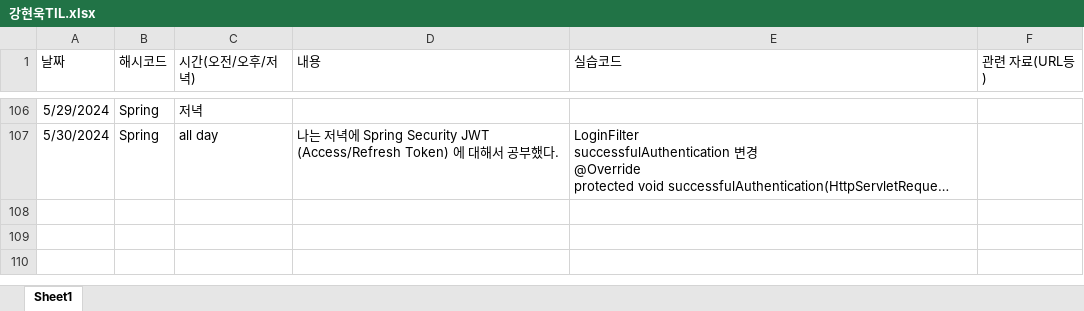
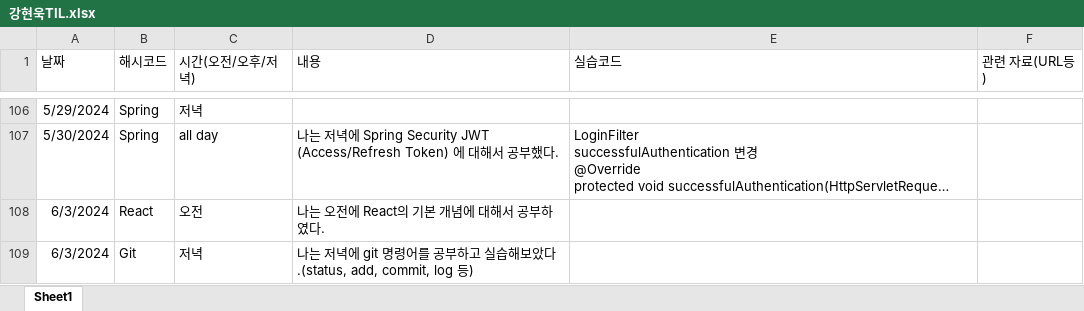
Before and after one commit to harrykang0805/TIL, an Excel workbook: 강현욱TIL.xlsx, sheet Sheet1, drawn as a sheet; only a part is shown, gaps mark what is left out; long unchanged cells end in …; values as stored, in another font and other column widths than the file's, no borders; the diff covers the shown part only; the diff names each change by its address in the sheet, - before the commit and + after, or states it on an @@ line.

Commit message:
2024-06-04 update

```diff
--- a/강현욱TIL.xlsx (sheet Sheet1)
+++ b/강현욱TIL.xlsx (sheet Sheet1)
+row 108: 6/3/2024 | React | 오전 | 나는 오전에 React의 기본 개념에 대해서 공부하였다.
+row 109: 6/3/2024 | Git | 저녁 | 나는 저녁에 git 명령어를 공부하고 실습해보았다.(status, add, commit, log 등)
```
Also changed, not shown: 2 added rows elsewhere in this sheet.
